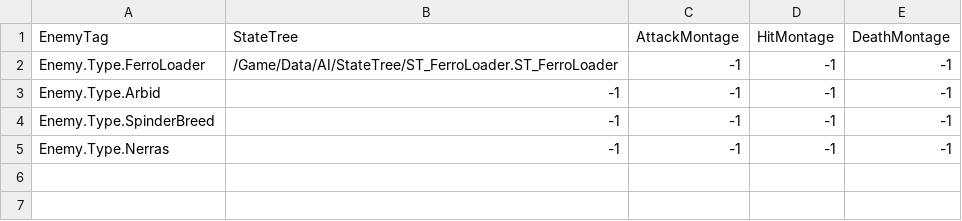
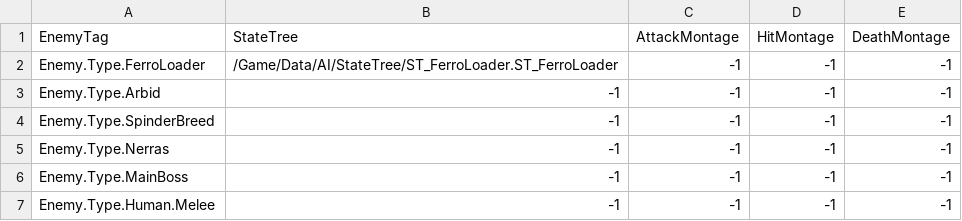
Before and after one commit to FeelJoony/KORAProject, a CSV file: Content/Data/CSV/EnemyData.csv, drawn as a sheet; the diff names each change by its address in the sheet, - before the commit and + after, or states it on an @@ line.

Commit message:
csv 수정, 리로드 시 Data 크래시 해결

```diff
--- a/Content/Data/CSV/EnemyData.csv
+++ b/Content/Data/CSV/EnemyData.csv
+row 6: Enemy.Type.MainBoss | -1 | -1 | -1 | -1
+row 7: Enemy.Type.Human.Melee | -1 | -1 | -1 | -1
```
Also changed, not shown: Content/Data/CSV/EnemyAttributeData.csv, 4 other files.
